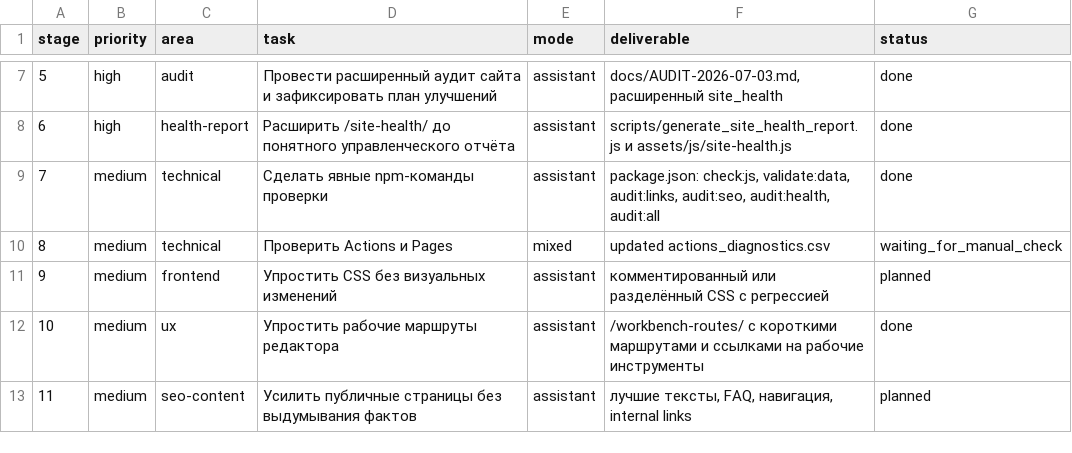
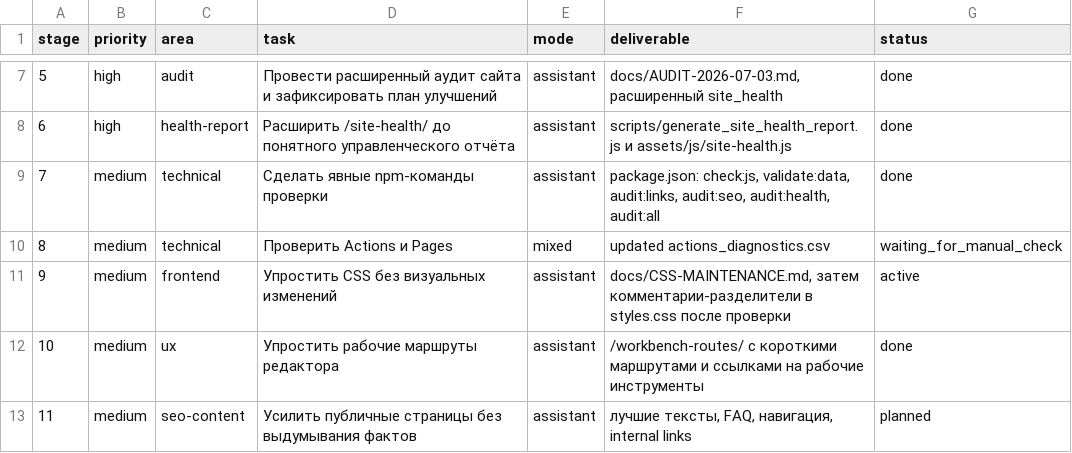
Before and after one commit to deputat36/tosborisoglebsk.github.io, a CSV file: data/autonomous_improvement_plan.csv, drawn as a sheet; only a part is shown, gaps mark what is left out.

Commit message:
Mark CSS maintenance step active

```diff
--- a/data/autonomous_improvement_plan.csv
+++ b/data/autonomous_improvement_plan.csv
@@ -10,3 +10,3 @@ stage,priority,area,task,mode,deliverable,status
 8,medium,technical,"Проверить Actions и Pages",mixed,"updated actions_diagnostics.csv",waiting_for_manual_check
-9,medium,frontend,"Упростить CSS без визуальных изменений",assistant,"комментированный или разделённый CSS с регрессией",planned
+9,medium,frontend,"Упростить CSS без визуальных изменений",assistant,"docs/CSS-MAINTENANCE.md, затем комментарии-разделители в styles.css после проверки",active
 10,medium,ux,"Упростить рабочие маршруты редактора",assistant,"/workbench-routes/ с короткими маршрутами и ссылками на рабочие инструменты",done
```
